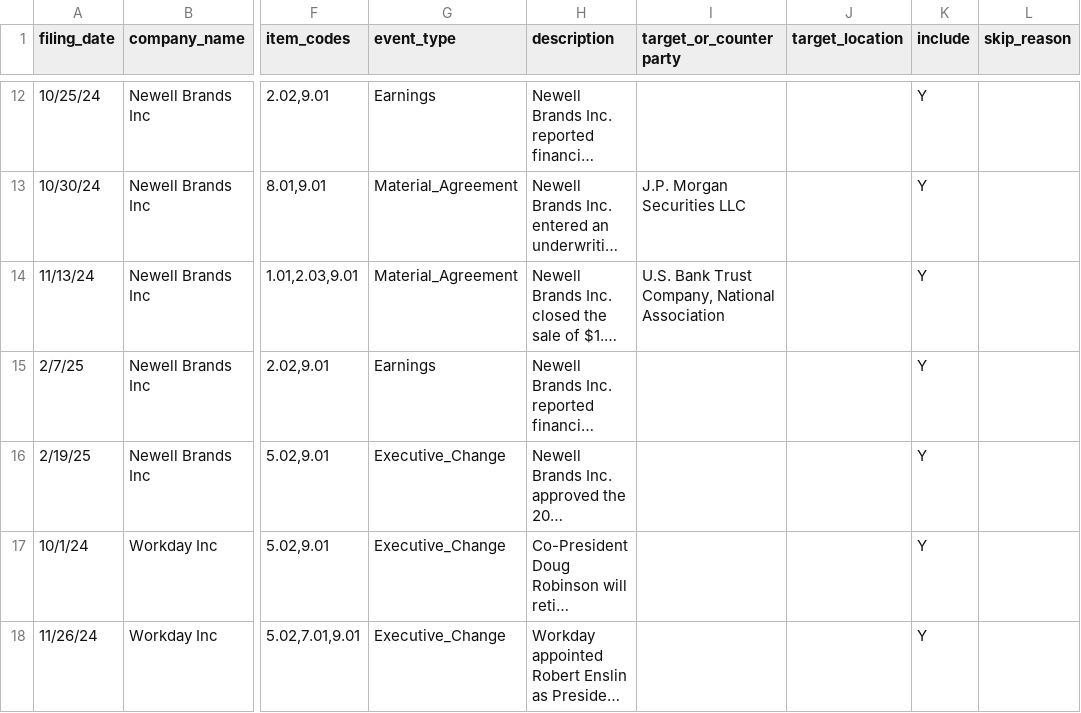
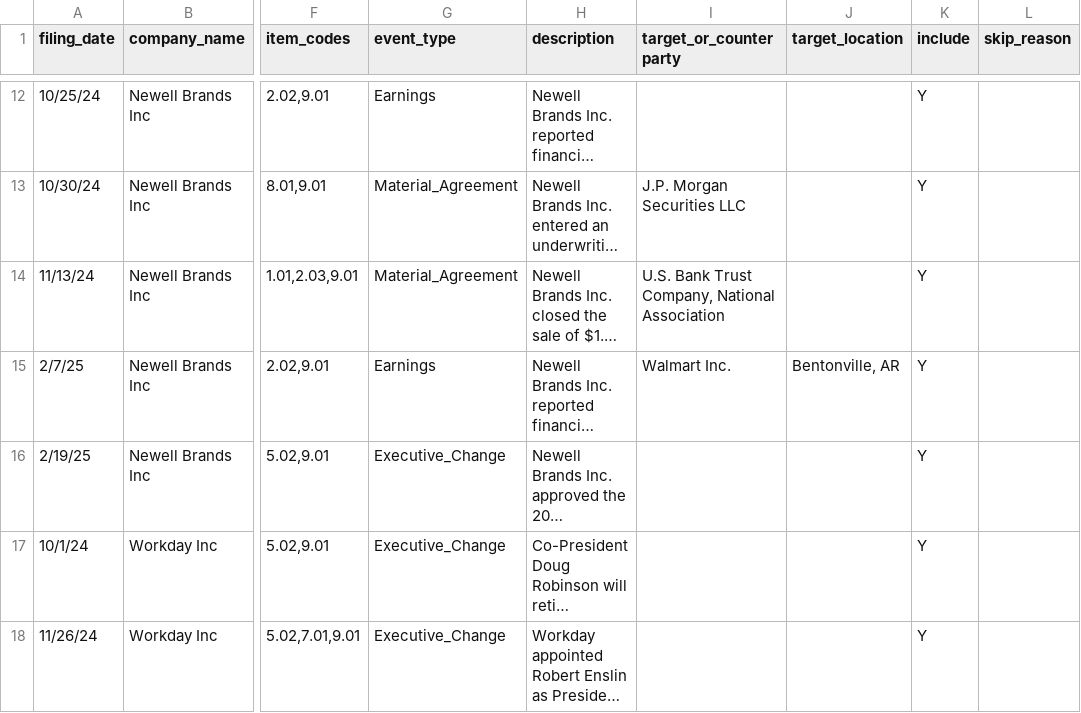
Before and after one commit to owenhigin/stratum-aviation-project, a CSV file: events.csv, drawn as a sheet; only a part is shown, gaps mark what is left out; long unchanged cells end in …; the diff names each change by its address in the sheet, - before the commit and + after, or states it on an @@ line.

Commit message:
Update SEC filing classification in CSV

```diff
--- a/events.csv
+++ b/events.csv
-I15 (target_or_counterparty): (empty)
+I15 (target_or_counterparty): Walmart Inc.
-J15 (target_location): (empty)
+J15 (target_location): Bentonville, AR
```
